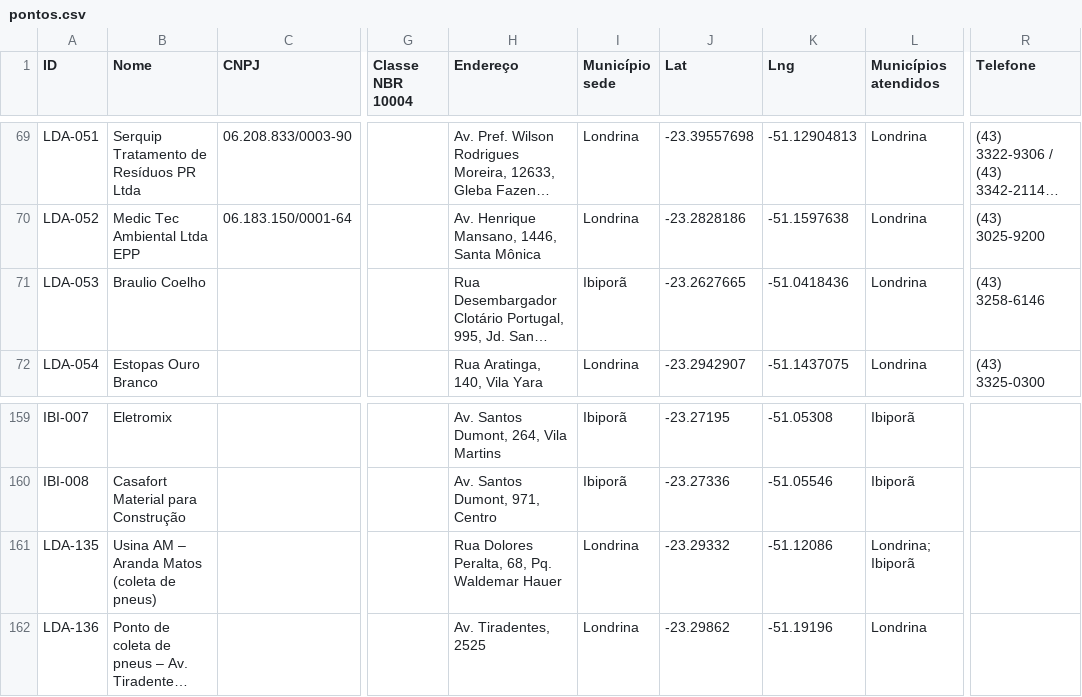
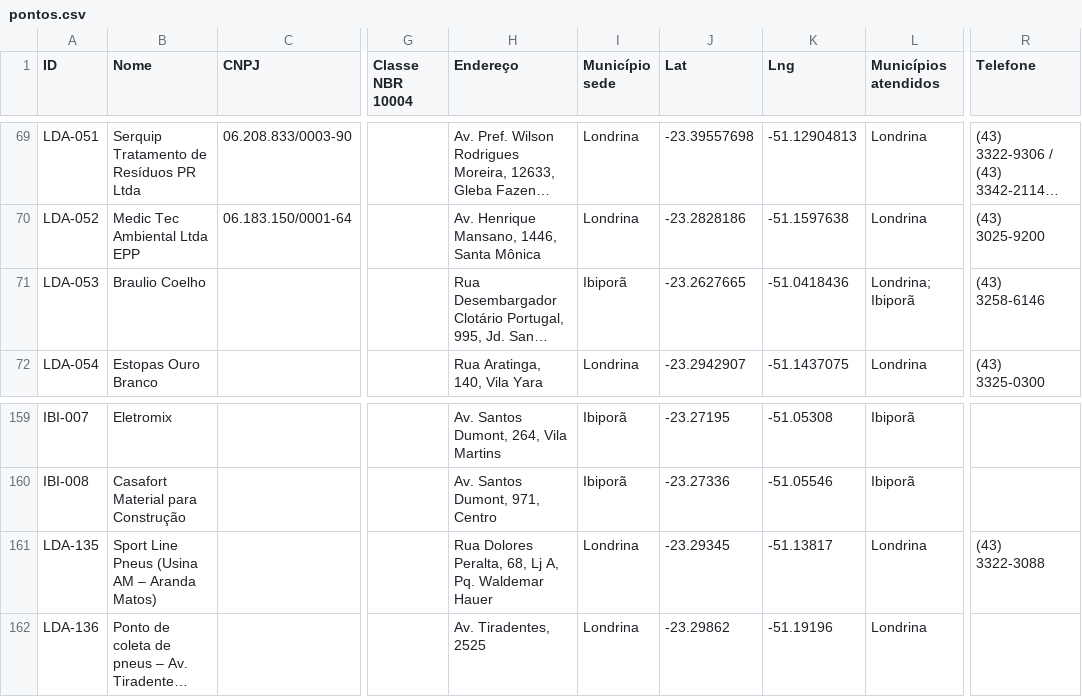
Before and after one commit to JenniferWaldhelm/desvia, a CSV file: dados/pontos.csv, drawn as a sheet; only a part is shown, gaps mark what is left out; long unchanged cells end in …; the diff names each change by its address in the sheet, - before the commit and + after, or states it on an @@ line.

```diff
--- a/dados/pontos.csv
+++ b/dados/pontos.csv
-L71 (Municípios atendidos): Londrina
+L71 (Municípios atendidos): Londrina; Ibiporã
-B161 (Nome): Usina AM – Aranda Matos (coleta de pneus)
+B161 (Nome): Sport Line Pneus (Usina AM – Aranda Matos)
-H161 (Endereço): …Peralta, 68, Pq. Waldemar…
+H161 (Endereço): …Peralta, 68, Lj A, Pq. Waldemar…
-J161 (Lat): -23.29332
+J161 (Lat): -23.29345
-K161 (Lng): -51.12086
+K161 (Lng): -51.13817
-L161 (Municípios atendidos): Londrina; Ibiporã
+L161 (Municípios atendidos): Londrina
-R161 (Telefone): (empty)
+R161 (Telefone): (43) 3322-3088
```
Also changed, not shown: 23 other files.
